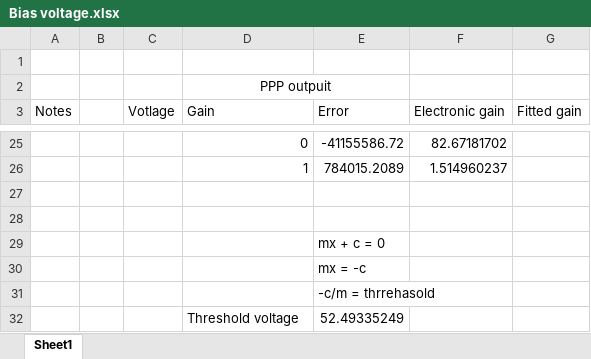
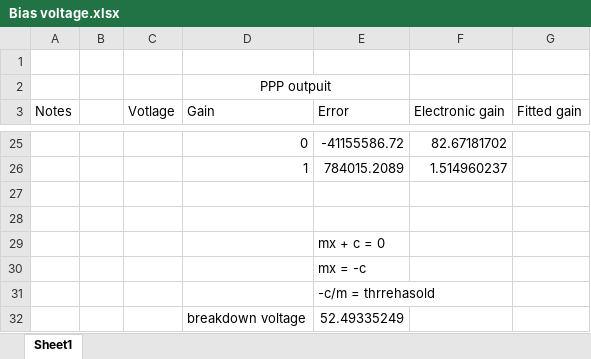
Before and after one commit to sir2fluffy/FYP, an Excel workbook: Bias voltage.xlsx, sheet Sheet1, drawn as a sheet; only a part is shown, gaps mark what is left out; values as stored, in another font and other column widths than the file's, no borders; charts and pictures not drawn; the diff names each change by its address in the sheet, - before the commit and + after, or states it on an @@ line.

```diff
--- a/Bias voltage.xlsx (sheet Sheet1)
+++ b/Bias voltage.xlsx (sheet Sheet1)
-D32 (Gain): Threshold voltage
+D32 (Gain): breakdown voltage
```
Also changed, not shown: 6 other files.
